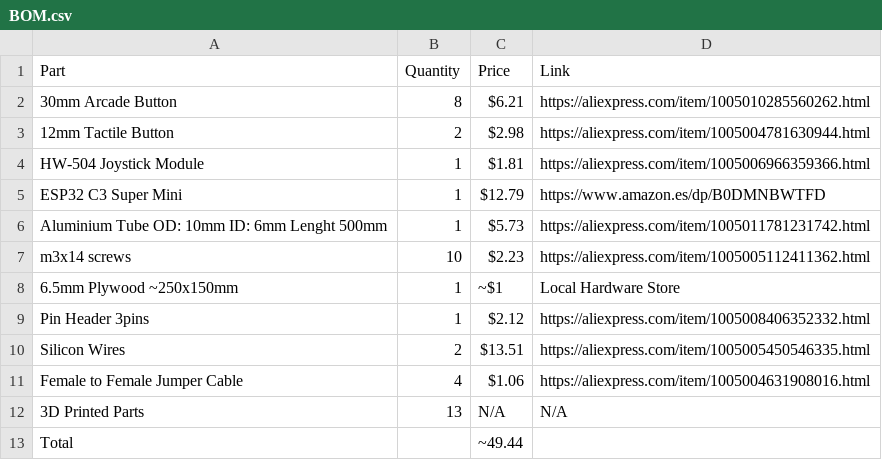
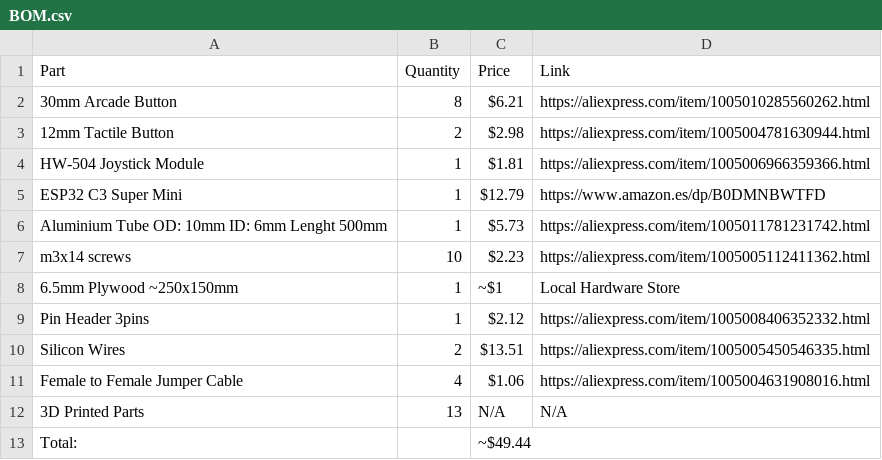
Before and after one commit to maker-lukas/arcade-pad, a CSV file: BOM.csv, drawn as a sheet.

Commit message:
fix BOM.CSV

```diff
--- a/BOM.csv
+++ b/BOM.csv
@@ -12,2 +12,2 @@ Female to Female Jumper Cable,4,$1.06,https://aliexpress.com/item/10050046319080
 3D Printed Parts,13,N/A,N/A
-Total,,~49.44
+Total:,,~$49.44,
```
